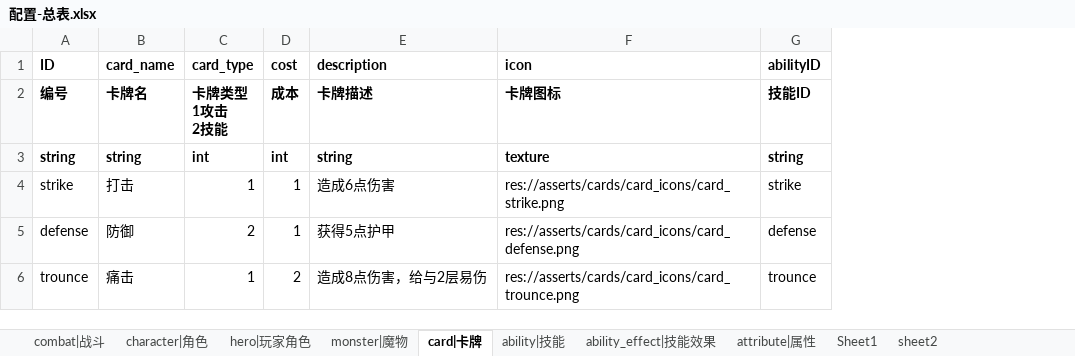
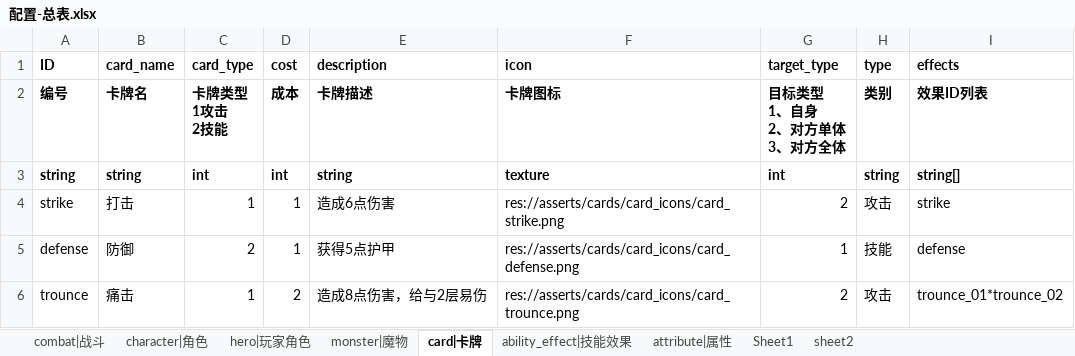
Before and after one commit to Liweimin0512/projectSX, an Excel workbook: xlsdir/配置-总表.xlsx, sheet card|卡牌, drawn as a sheet; values as stored, in another font and other column widths than the file's, no borders; removed rows and columns are numbered as before the commit, all else as after; ↵ is a line break in a cell; the diff names each change by its address in the sheet, - before the commit and + after, or states it on an @@ line.

```diff
--- a/xlsdir/配置-总表.xlsx (sheet card|卡牌)
+++ b/xlsdir/配置-总表.xlsx (sheet card|卡牌)
-sheet tab: ability|技能
-column G (abilityID), rows 2-6: 技能ID | string | strike | defense | trounce
+column G (target_type), rows 2-6: 目标类型 ↵ 1、自身 ↵ 2、对方单体 ↵ 3、对方全体 | int | 2 | 1 | 2
+column H (type), rows 2-6: 类别 | string | 攻击 | 技能 | 攻击
+column I (effects), rows 2-6: 效果ID列表 | string[] | strike | defense | trounce_01*trounce_02
```
Also changed, not shown: sheet attribute|属性, sheet ability_effect|技能效果, sheet combat|战斗, 39 other files.
